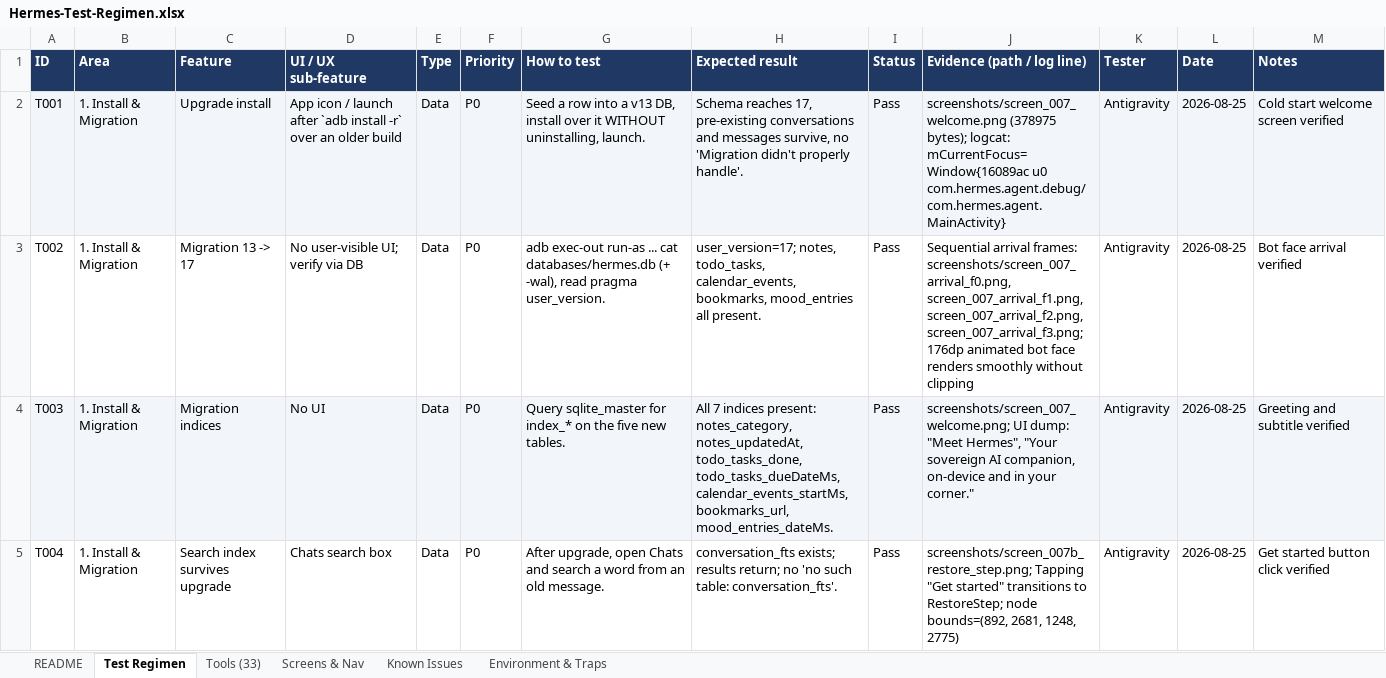
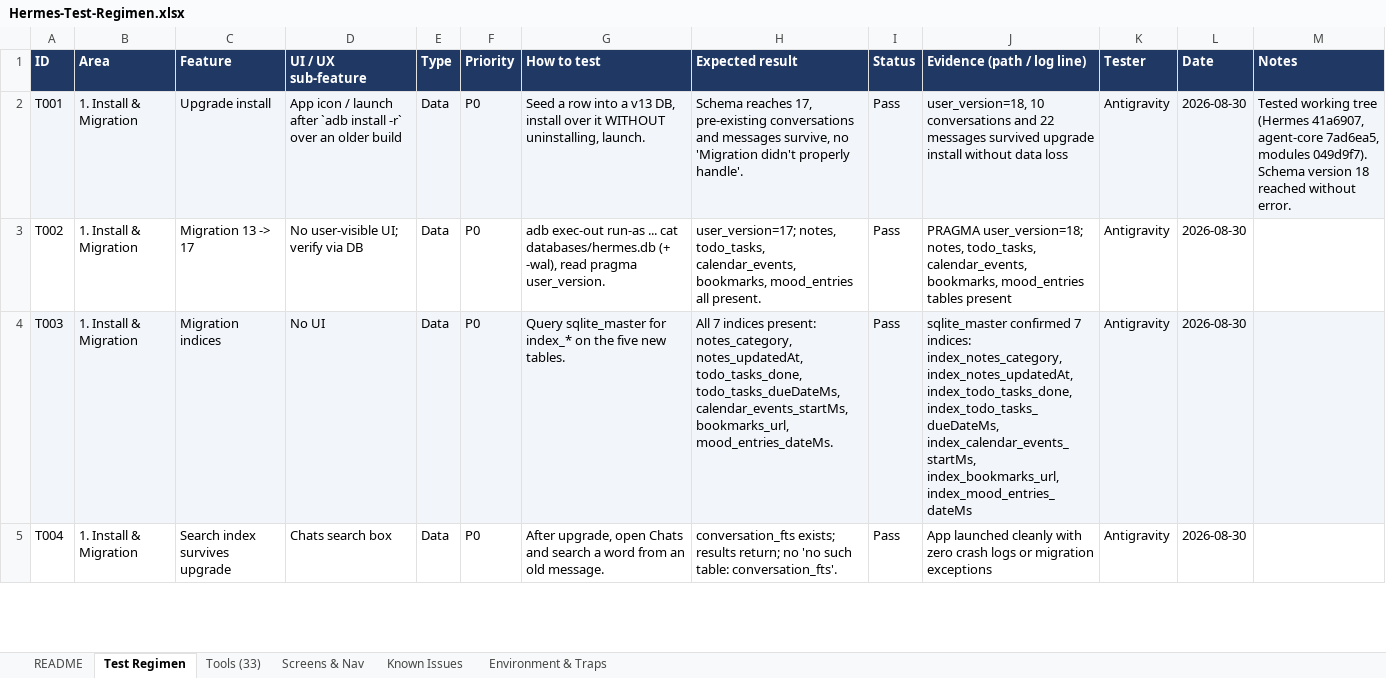
Before and after one commit to l3ad3r1/Hermes-Agent-Android, an Excel workbook: Hermes-Test-Regimen.xlsx, sheet Test Regimen, drawn as a sheet; only a part is shown; values as stored, in another font and other column widths than the file's, no borders; the diff covers the shown part only; the diff names each change by its address in the sheet, - before the commit and + after, or states it on an @@ line.

```diff
--- a/Hermes-Test-Regimen.xlsx (sheet Test Regimen)
+++ b/Hermes-Test-Regimen.xlsx (sheet Test Regimen)
-J2 (Evidence (path / log line)): screenshots/screen_007_welcome.png (378975 bytes); logcat: mCurrentFocus=Window{16089ac u0 com.hermes.agent.debug/com.hermes.agent.MainActivity}
+J2 (Evidence (path / log line)): user_version=18, 10 conversations and 22 messages survived upgrade install without data loss
-L2:L5 (Date): 2026-08-25
+L2:L5 (Date): 2026-08-30
-M2 (Notes): Cold start welcome screen verified
+M2 (Notes): Tested working tree (Hermes 41a6907, agent-core 7ad6ea5, modules 049d9f7). Schema version 18 reached without error.
-J3 (Evidence (path / log line)): Sequential arrival frames: screenshots/screen_007_arrival_f0.png, screen_007_arrival_f1.png, screen_007_arrival_f2.png, screen_007_arrival_f3.png; 176dp animated bot face renders smoothly without clipping
+J3 (Evidence (path / log line)): PRAGMA user_version=18; notes, todo_tasks, calendar_events, bookmarks, mood_entries tables present
-M3 (Notes): Bot face arrival verified
+M3 (Notes): (empty)
-J4 (Evidence (path / log line)): screenshots/screen_007_welcome.png; UI dump: "Meet Hermes", "Your sovereign AI companion, on-device and in your corner."
+J4 (Evidence (path / log line)): sqlite_master confirmed 7 indices: index_notes_category, index_notes_updatedAt, index_todo_tasks_done, index_todo_tasks_dueDateMs, index_calendar_events_startMs, index_bookmarks_url, index_mood_entries_dateMs
-M4 (Notes): Greeting and subtitle verified
+M4 (Notes): (empty)
-J5 (Evidence (path / log line)): screenshots/screen_007b_restore_step.png; Tapping "Get started" transitions to RestoreStep; node bounds=(892, 2681, 1248, 2775)
+J5 (Evidence (path / log line)): App launched cleanly with zero crash logs or migration exceptions
-M5 (Notes): Get started button click verified
+M5 (Notes): (empty)
```
Also changed, not shown: 12 added rows and 503 edited cells elsewhere in this sheet, sheet Tools (33), sheet Screens & Nav, sheet Known Issues, sheet README, 57 other files.
